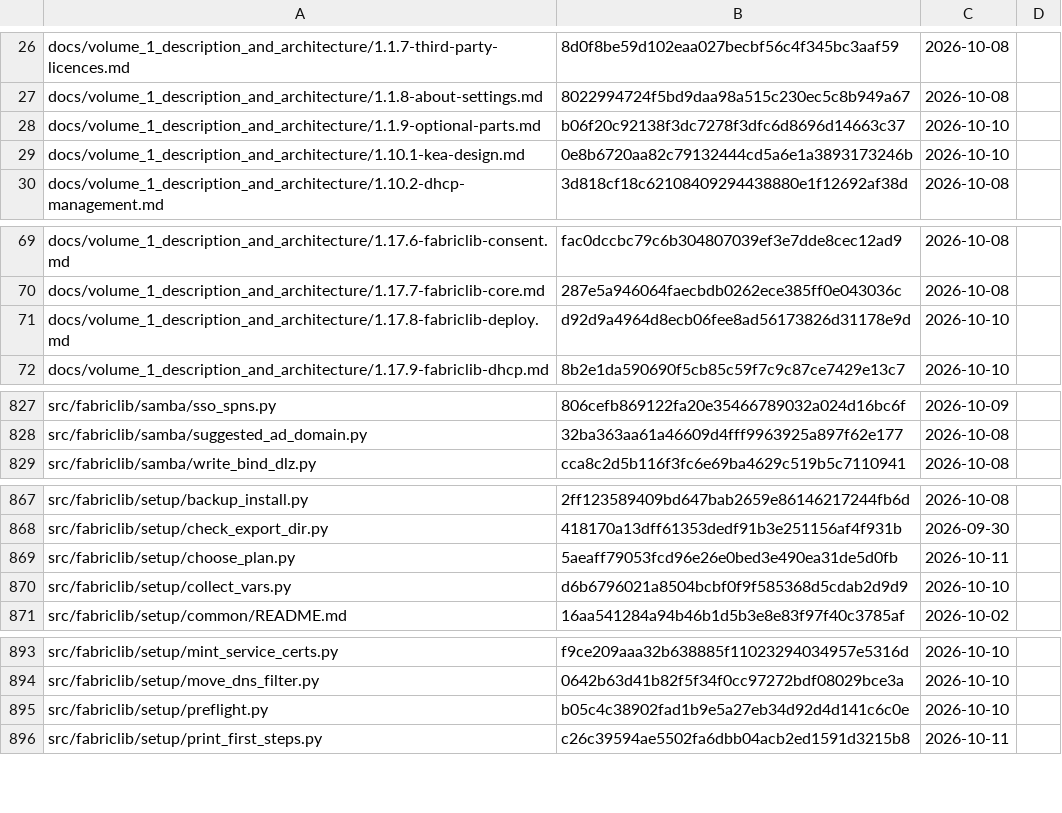
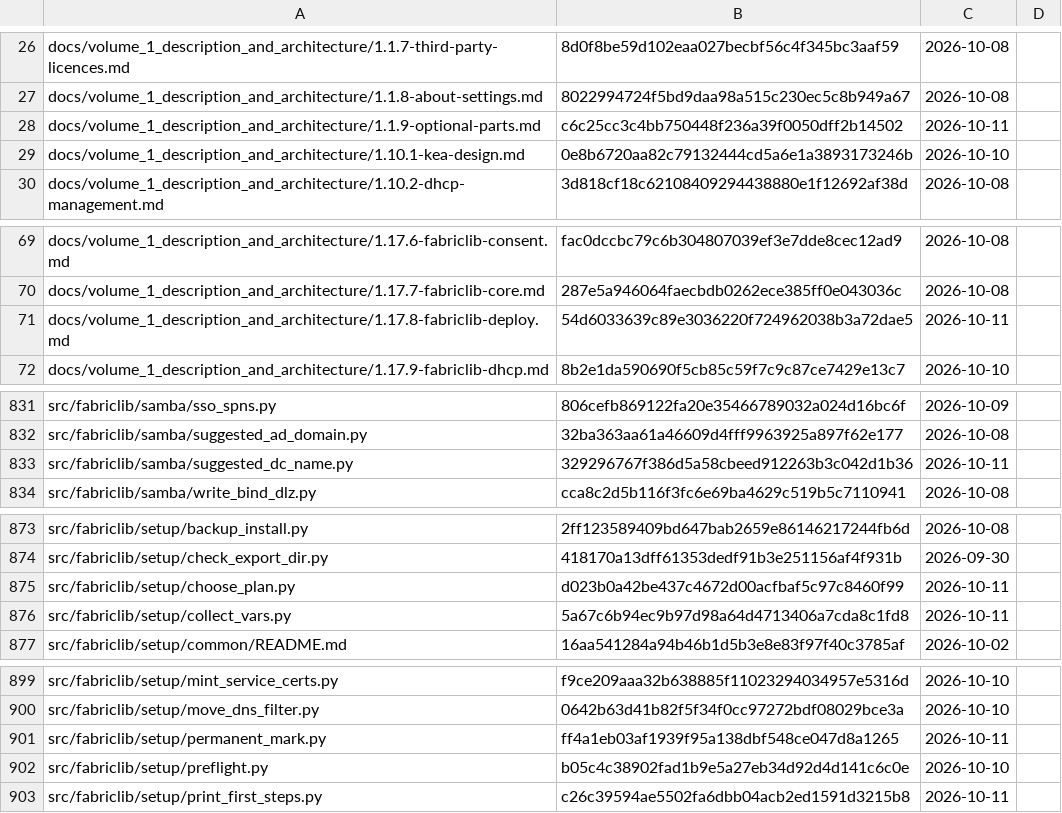
Before and after one commit to archdukejim/fabric-ctl, a TSV file: docs/volume_2_engineering_decisions/assets/review-ledger.tsv, drawn as a sheet; only a part is shown, gaps mark what is left out; the diff covers the shown part only.

```diff
--- a/docs/volume_2_engineering_decisions/assets/review-ledger.tsv
+++ b/docs/volume_2_engineering_decisions/assets/review-ledger.tsv
@@ -27,3 +27,3 @@ docs/volume_1_description_and_architecture/1.1.7-third-party-licences.md	8d0f8be
 docs/volume_1_description_and_architecture/1.1.8-about-settings.md	8022994724f5bd9daa98a515c230ec5c8b949a67	2026-10-08	
-docs/volume_1_description_and_architecture/1.1.9-optional-parts.md	b06f20c92138f3dc7278f3dfc6d8696d14663c37	2026-10-10	
+docs/volume_1_description_and_architecture/1.1.9-optional-parts.md	c6c25cc3c4bb750448f236a39f0050dff2b14502	2026-10-11	
 docs/volume_1_description_and_architecture/1.10.1-kea-design.md	0e8b6720aa82c79132444cd5a6e1a3893173246b	2026-10-10	
@@ -70,3 +70,3 @@ docs/volume_1_description_and_architecture/1.17.6-fabriclib-consent.md	fac0dccbc
 docs/volume_1_description_and_architecture/1.17.7-fabriclib-core.md	287e5a946064faecbdb0262ece385ff0e043036c	2026-10-08	
-docs/volume_1_description_and_architecture/1.17.8-fabriclib-deploy.md	d92d9a4964d8ecb06fee8ad56173826d31178e9d	2026-10-10	
+docs/volume_1_description_and_architecture/1.17.8-fabriclib-deploy.md	54d6033639c89e3036220f724962038b3a72dae5	2026-10-11	
 docs/volume_1_description_and_architecture/1.17.9-fabriclib-dhcp.md	8b2e1da590690f5cb85c59f7c9c87ce7429e13c7	2026-10-10	
@@ -828,2 +832,3 @@ src/fabriclib/samba/sso_spns.py	806cefb869122fa20e35466789032a024d16bc6f	2026-10
 src/fabriclib/samba/suggested_ad_domain.py	32ba363aa61a46609d4fff9963925a897f62e177	2026-10-08	
+src/fabriclib/samba/suggested_dc_name.py	329296767f386d5a58cbeed912263b3c042d1b36	2026-10-11	
 src/fabriclib/samba/write_bind_dlz.py	cca8c2d5b116f3fc6e69ba4629c519b5c7110941	2026-10-08	
@@ -868,4 +874,4 @@ src/fabriclib/setup/backup_install.py	2ff123589409bd647bab2659e86146217244fb6d	2
 src/fabriclib/setup/check_export_dir.py	418170a13dff61353dedf91b3e251156af4f931b	2026-09-30	
-src/fabriclib/setup/choose_plan.py	5aeaff79053fcd96e26e0bed3e490ea31de5d0fb	2026-10-11	
-src/fabriclib/setup/collect_vars.py	d6b6796021a8504bcbf0f9f585368d5cdab2d9d9	2026-10-10	
+src/fabriclib/setup/choose_plan.py	d023b0a42be437c4672d00acfbaf5c97c8460f99	2026-10-11	
+src/fabriclib/setup/collect_vars.py	5a67c6b94ec9b97d98a64d4713406a7cda8c1fd8	2026-10-11	
 src/fabriclib/setup/common/README.md	16aa541284a94b46b1d5b3e8e83f97f40c3785af	2026-10-02	
@@ -894,2 +900,3 @@ src/fabriclib/setup/mint_service_certs.py	f9ce209aaa32b638885f11023294034957e531
 src/fabriclib/setup/move_dns_filter.py	0642b63d41b82f5f34f0cc97272bdf08029bce3a	2026-10-10	
+src/fabriclib/setup/permanent_mark.py	ff4a1eb03af1939f95a138dbf548ce047d8a1265	2026-10-11	
 src/fabriclib/setup/preflight.py	b05c4c38902fad1b9e5a27eb34d92d4d141c6c0e	2026-10-10	
```
Also changed, not shown: 5 added rows and 62 edited cells elsewhere in this file, 46 other files.
